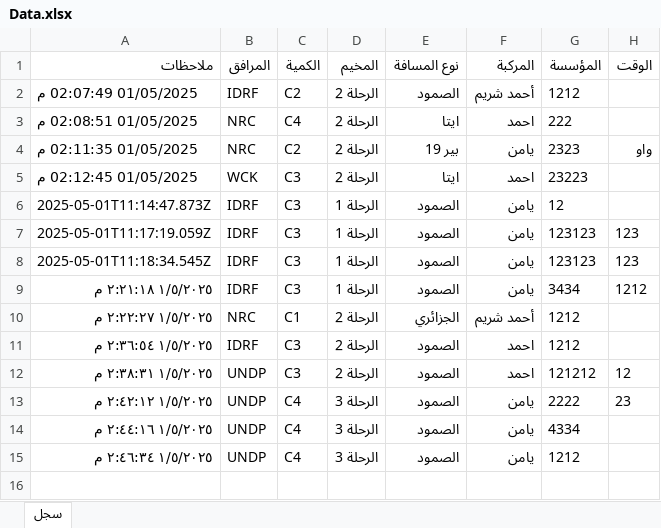
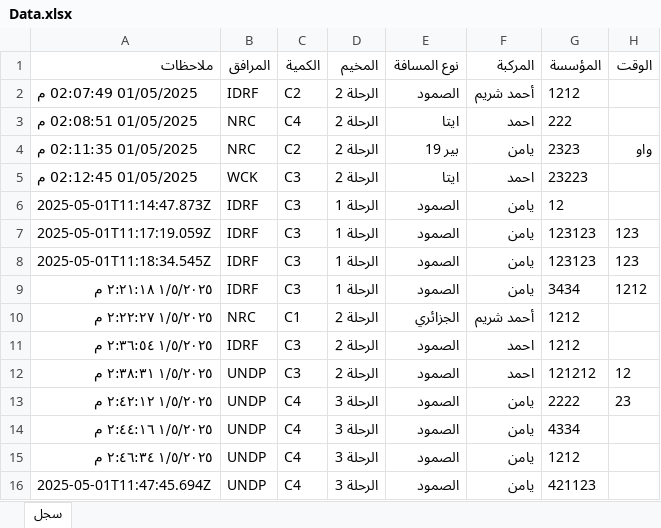
Before and after one commit to mathmodel2/Logger-Eta, an Excel workbook: Database/Data.xlsx, sheet سجل, drawn as a sheet; values as stored, in another font and other column widths than the file's, no borders; the diff names each change by its address in the sheet, - before the commit and + after, or states it on an @@ line.

Commit message:
Append row at 2025-05-01T11:47:45.706Z

```diff
--- a/Database/Data.xlsx (sheet سجل)
+++ b/Database/Data.xlsx (sheet سجل)
+row 16: 2025-05-01T11:47:45.694Z | UNDP | C4 | الرحلة 3 | الصمود | يامن | 421123
```
